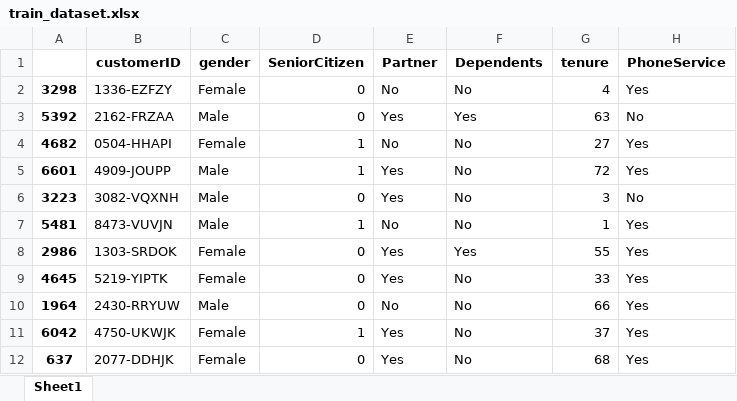
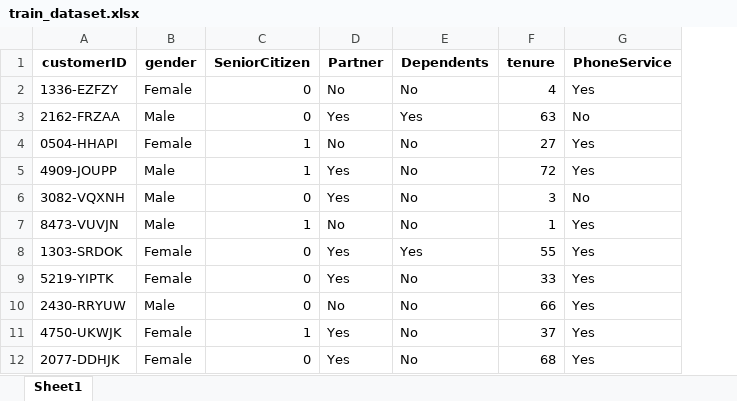
Before and after one commit to arpitmaheshwari213/Costumer-Churn-Prediction, an Excel workbook: data/train_dataset.xlsx, sheet Sheet1, drawn as a sheet; only a part is shown; values as stored, in another font and other column widths than the file's, no borders; the diff names each change by its address in the sheet, - before the commit and + after, or states it on an @@ line.

```diff
--- a/data/train_dataset.xlsx (sheet Sheet1)
+++ b/data/train_dataset.xlsx (sheet Sheet1)
-column A, rows 2-12: 3298 | 5392 | 4682 | 6601 | 3223 | 5481 | 2986 | 4645 | 1964 | 6042 | 637
```
Also changed, not shown: data/inference_dataset.xlsx, data/test_dataset.xlsx, 10 other files.
